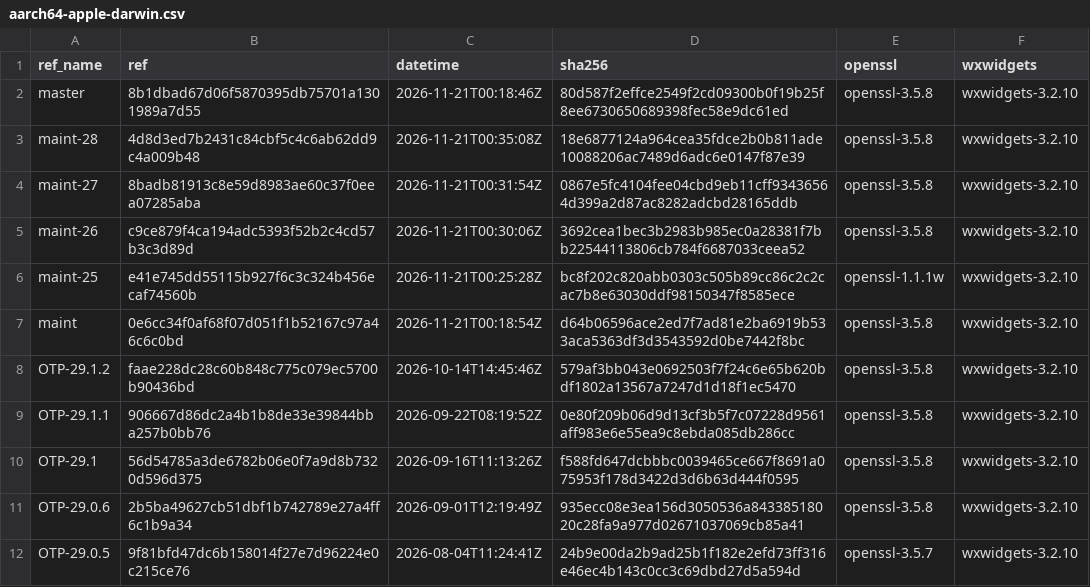
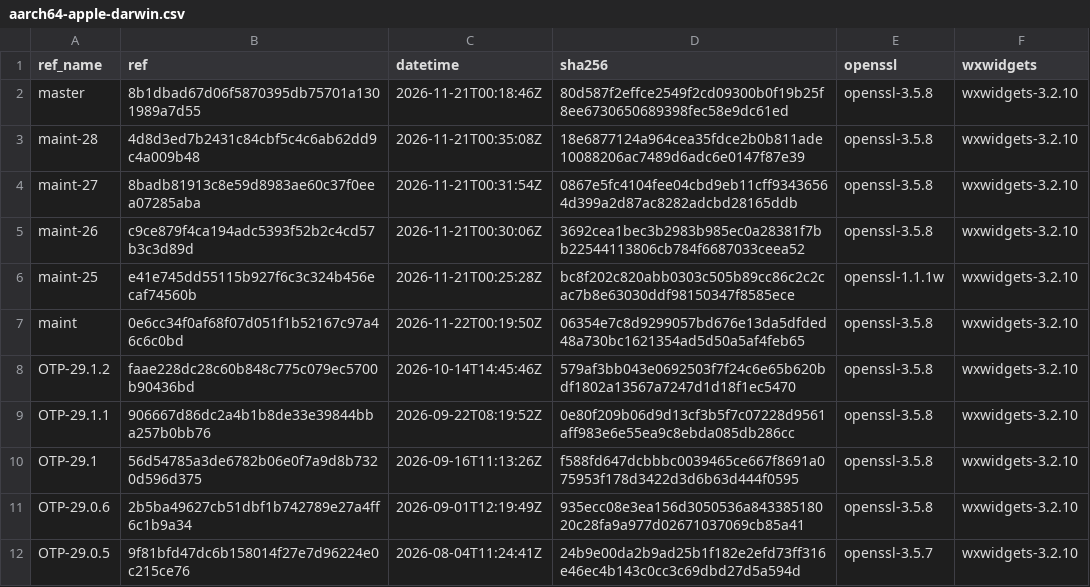
Before and after one commit to erlef/otp_builds, a CSV file: builds/aarch64-apple-darwin.csv, drawn as a sheet; only a part is shown.

```diff
--- a/builds/aarch64-apple-darwin.csv
+++ b/builds/aarch64-apple-darwin.csv
@@ -6,3 +6,3 @@ maint-26,c9ce879f4ca194adc5393f52b2c4cd57b3c3d89d,2026-11-21T00:30:06Z,3692cea1b
 maint-25,e41e745dd55115b927f6c3c324b456ecaf74560b,2026-11-21T00:25:28Z,bc8f202c820abb0303c505b89cc86c2c2cac7b8e63030ddf98150347f8585ece,openssl-1.1.1w,wxwidgets-3.2.10
-maint,0e6cc34f0af68f07d051f1b52167c97a46c6c0bd,2026-11-21T00:18:54Z,d64b06596ace2ed7f7ad81e2ba6919b533aca5363df3d3543592d0be7442f8bc,openssl-3.5.8,wxwidgets-3.2.10
+maint,0e6cc34f0af68f07d051f1b52167c97a46c6c0bd,2026-11-22T00:19:50Z,06354e7c8d9299057bd676e13da5dfded48a730bc1621354ad5d50a5af4feb65,openssl-3.5.8,wxwidgets-3.2.10
 OTP-29.1.2,faae228dc28c60b848c775c079ec5700b90436bd,2026-10-14T14:45:46Z,579af3bb043e0692503f7f24c6e65b620bdf1802a13567a7247d1d18f1ec5470,openssl-3.5.8,wxwidgets-3.2.10
```
